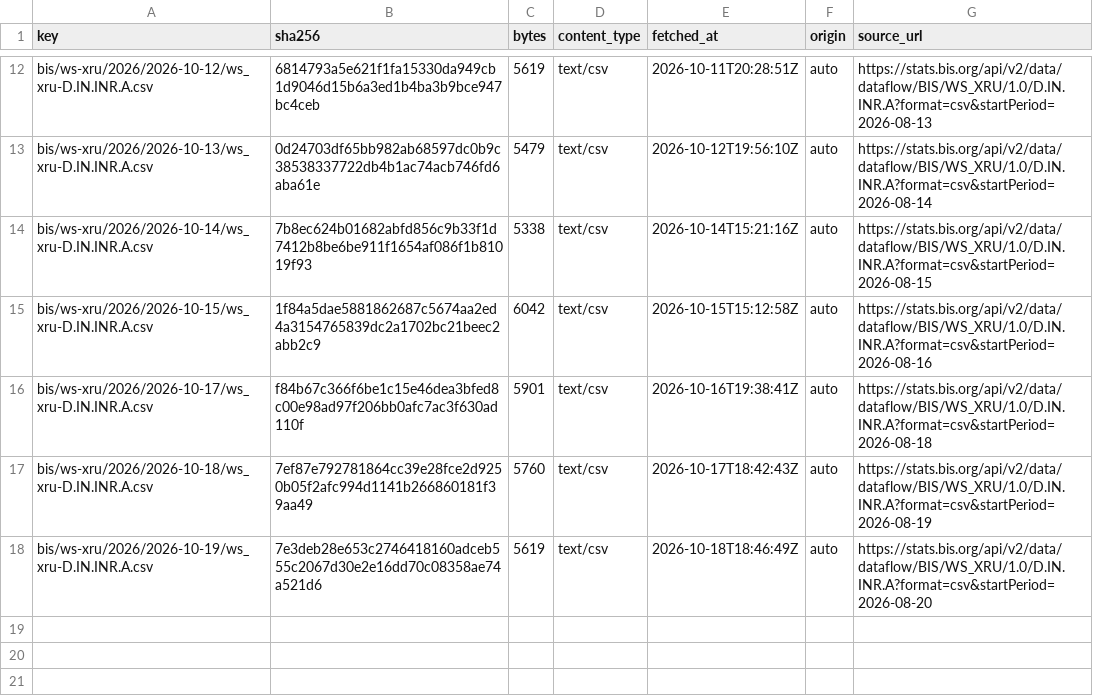
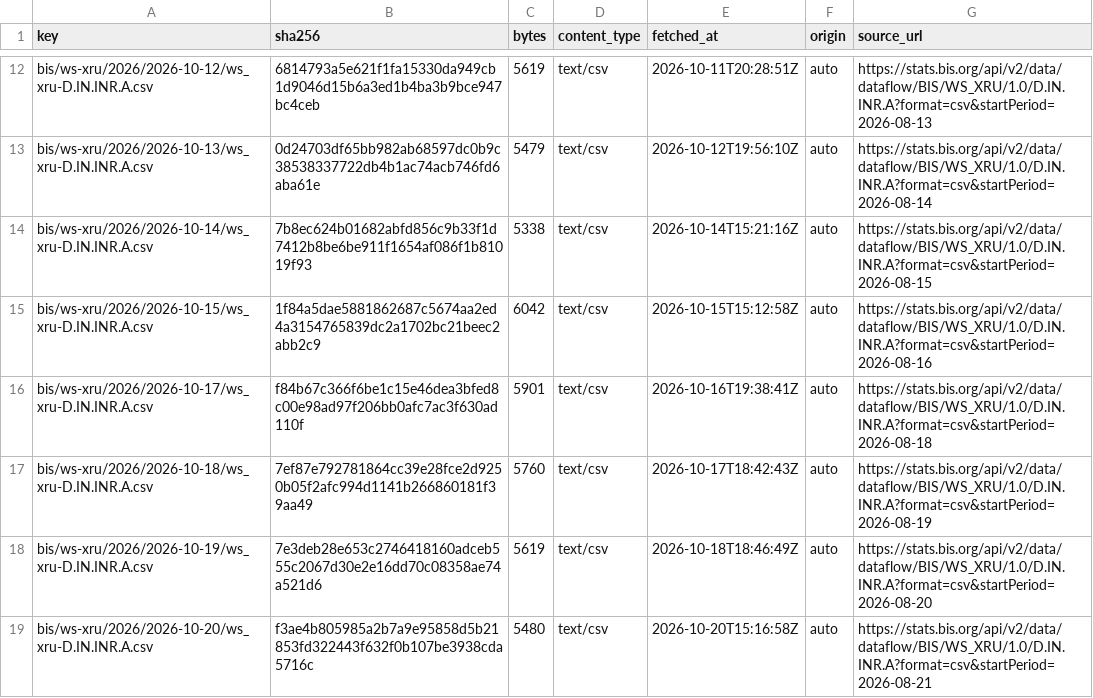
Before and after one commit to xfina-dev/xfina-data, a CSV file: v1/manifests/bis-usd-inr.csv, drawn as a sheet; only a part is shown, gaps mark what is left out.

```diff
--- a/v1/manifests/bis-usd-inr.csv
+++ b/v1/manifests/bis-usd-inr.csv
@@ -18 +18,2 @@ bis/ws-xru/2026/2026-10-18/ws_xru-D.IN.INR.A.csv,7ef87e792781864cc39e28fce2d9250
 bis/ws-xru/2026/2026-10-19/ws_xru-D.IN.INR.A.csv,7e3deb28e653c2746418160adceb555c2067d30e2e16dd70c08358ae74a521d6,5619,text/csv,2026-10-18T18:46:49Z,auto,https://stats.bis.org/api/v2/data/dataflow/BIS/WS_XRU/1.0/D.IN.INR.A?format=csv&startPeriod=2026-08-20
+bis/ws-xru/2026/2026-10-20/ws_xru-D.IN.INR.A.csv,f3ae4b805985a2b7a9e95858d5b21853fd322443f632f0b107be3938cda5716c,5480,text/csv,2026-10-20T15:16:58Z,auto,https://stats.bis.org/api/v2/data/dataflow/BIS/WS_XRU/1.0/D.IN.INR.A?format=csv&startPeriod=2026-08-21
```
Also changed, not shown: v1/fx/sbi-forex-card-usd.csv, v1/manifests/sbi-forex-card-usd.csv, 1 other file.
